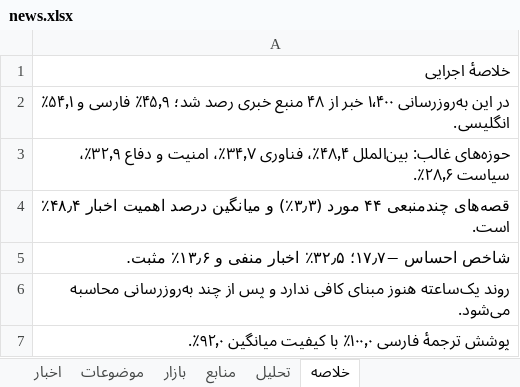
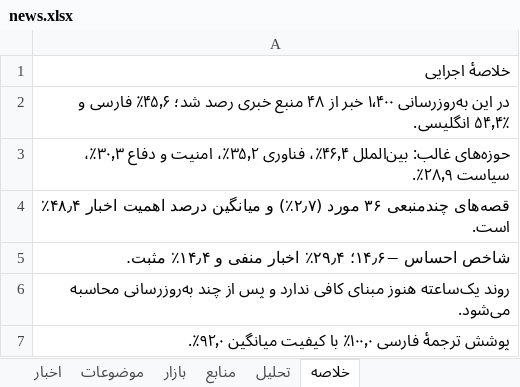
Before and after one commit to legolasoriginall/news-radar, an Excel workbook: news.xlsx, sheet خلاصه, drawn as a sheet; only a part is shown; values as stored, in another font and other column widths than the file's, no borders; the diff covers the shown part only; the diff names each change by its address in the sheet, - before the commit and + after, or states it on an @@ line.

```diff
--- a/news.xlsx (sheet خلاصه)
+++ b/news.xlsx (sheet خلاصه)
-A2: …رصد شد؛ ۴۵٫۹٪ فارسی و ۵۴٫۱٪ انگلیسی.
+A2: …رصد شد؛ ۴۵٫۶٪ فارسی و ۵۴٫۴٪ انگلیسی.
-A3: …غالب: بین‌الملل ۴۸٫۴٪، فناوری ۳۴٫۷٪، امنیت و دفاع ۳۲٫۹٪، سیاست ۲۸٫۶٪.
+A3: …غالب: بین‌الملل ۴۶٫۴٪، فناوری ۳۵٫۲٪، امنیت و دفاع ۳۰٫۳٪، سیاست ۲۸٫۹٪.
-A4: قصه‌های چندمنبعی ۴۴ مورد (۳٫۳٪) و میانگین…
+A4: قصه‌های چندمنبعی ۳۶ مورد (۲٫۷٪) و میانگین…
-A5: شاخص احساس −۱۷٫۷؛ ۳۲٫۵٪ اخبار منفی و ۱۳٫۶٪ مثبت.
+A5: شاخص احساس −۱۴٫۶؛ ۲۹٫۴٪ اخبار منفی و ۱۴٫۴٪ مثبت.
```
Also changed, not shown: 8 edited cells elsewhere in this sheet, sheet اخبار, sheet منابع, sheet موضوعات, sheet بازار, sheet تحلیل, 5 other files.
